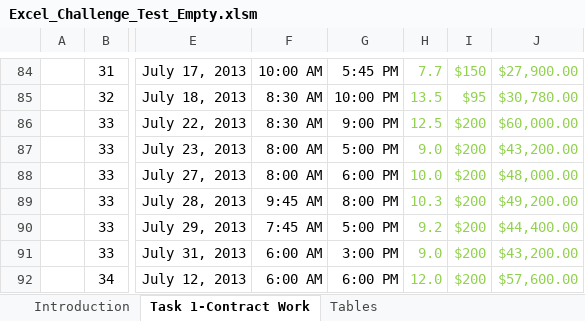
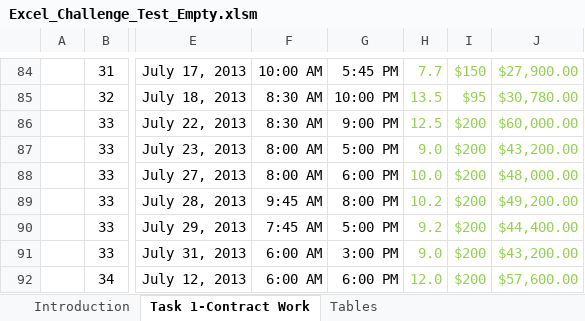
Before and after one commit to iiabdulrazak/LendoTest, an Excel workbook: data/Excel_Challenge_Test_Empty.xlsm, sheet Task 1-Contract Work, drawn as a sheet; only a part is shown, gaps mark what is left out; values as stored, in another font and other column widths than the file's, no borders; the diff names each change by its address in the sheet, - before the commit and + after, or states it on an @@ line.

```diff
--- a/data/Excel_Challenge_Test_Empty.xlsm (sheet Task 1-Contract Work)
+++ b/data/Excel_Challenge_Test_Empty.xlsm (sheet Task 1-Contract Work)
-H89: 10.3
+H89: 10.2
```
Also changed, not shown: sheet Task 2-Total Pay Report, sheet Task 8- Pivot Tables, sheet Task 3-Employee Name Report, sheet Task 5-Analyze Stock Returns, charts or pictures.
